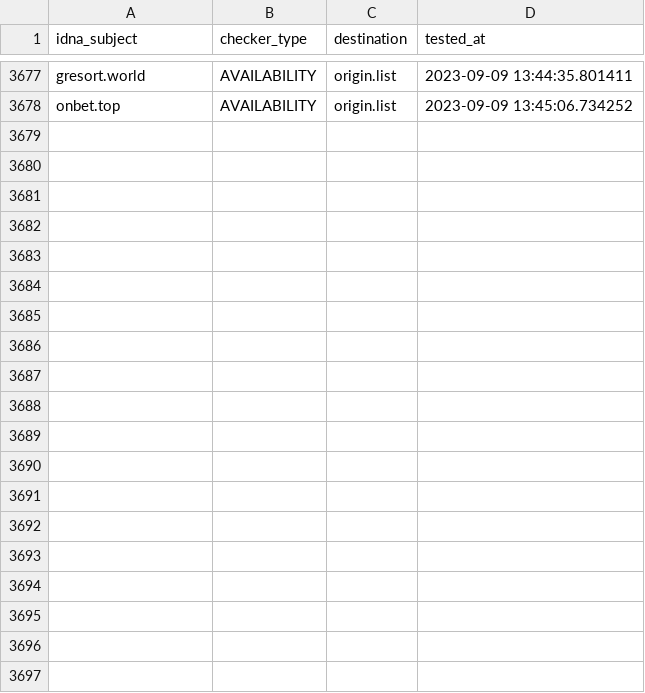
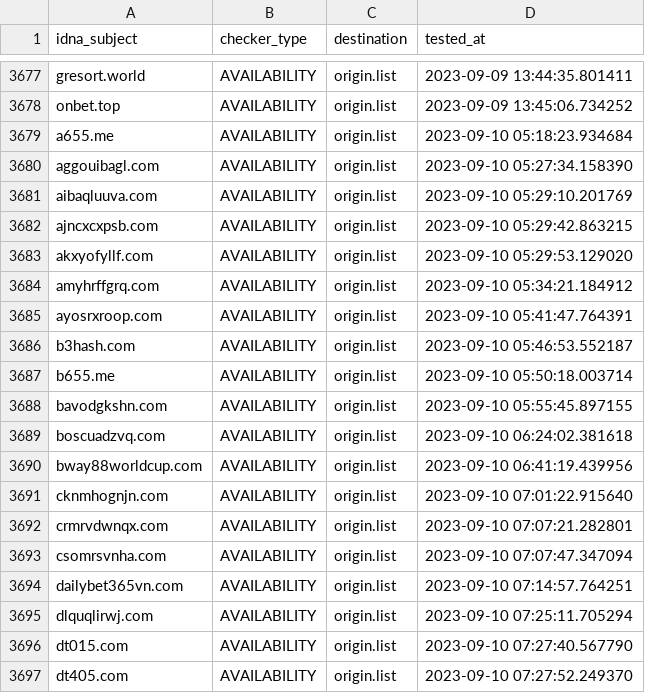
Before and after one commit to bigdargon/hostsVN-gambling-02-dead-hosts, a CSV file: .pyfunceble/inactive.csv, drawn as a sheet; only a part is shown, gaps mark what is left out; the diff covers the shown part only; the diff names each change by its address in the sheet, - before the commit and + after, or states it on an @@ line.

```diff
--- a/.pyfunceble/inactive.csv
+++ b/.pyfunceble/inactive.csv
+row 3679: a655.me | AVAILABILITY | origin.list | 2023-09-10 05:18:23.934684
+row 3680: aggouibagl.com | AVAILABILITY | origin.list | 2023-09-10 05:27:34.158390
+row 3681: aibaqluuva.com | AVAILABILITY | origin.list | 2023-09-10 05:29:10.201769
+row 3682: ajncxcxpsb.com | AVAILABILITY | origin.list | 2023-09-10 05:29:42.863215
+row 3683: akxyofyllf.com | AVAILABILITY | origin.list | 2023-09-10 05:29:53.129020
+row 3684: amyhrffgrq.com | AVAILABILITY | origin.list | 2023-09-10 05:34:21.184912
+row 3685: ayosrxroop.com | AVAILABILITY | origin.list | 2023-09-10 05:41:47.764391
+row 3686: b3hash.com | AVAILABILITY | origin.list | 2023-09-10 05:46:53.552187
+row 3687: b655.me | AVAILABILITY | origin.list | 2023-09-10 05:50:18.003714
+row 3688: bavodgkshn.com | AVAILABILITY | origin.list | 2023-09-10 05:55:45.897155
+row 3689: boscuadzvq.com | AVAILABILITY | origin.list | 2023-09-10 06:24:02.381618
+row 3690: bway88worldcup.com | AVAILABILITY | origin.list | 2023-09-10 06:41:19.439956
+row 3691: cknmhognjn.com | AVAILABILITY | origin.list | 2023-09-10 07:01:22.915640
+row 3692: crmrvdwnqx.com | AVAILABILITY | origin.list | 2023-09-10 07:07:21.282801
+row 3693: csomrsvnha.com | AVAILABILITY | origin.list | 2023-09-10 07:07:47.347094
+row 3694: dailybet365vn.com | AVAILABILITY | origin.list | 2023-09-10 07:14:57.764251
+row 3695: dlquqlirwj.com | AVAILABILITY | origin.list | 2023-09-10 07:25:11.705294
+row 3696: dt015.com | AVAILABILITY | origin.list | 2023-09-10 07:27:40.567790
+row 3697: dt405.com | AVAILABILITY | origin.list | 2023-09-10 07:27:52.249370
```
Also changed, not shown: 22 added rows elsewhere in this file, 18 other files.
